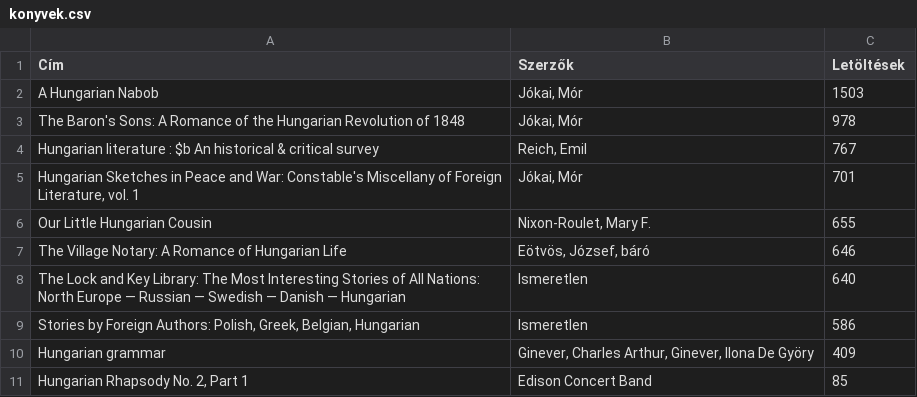
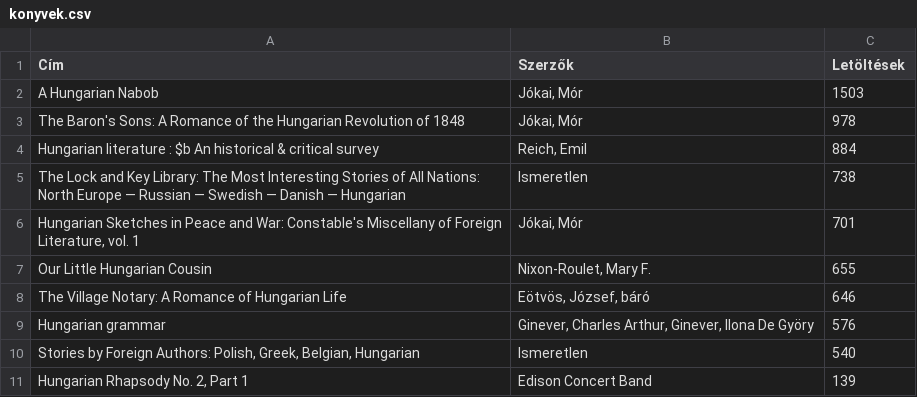
Before and after one commit to Zsofic/Kotprog, a CSV file: konyvek.csv, drawn as a sheet.

```diff
--- a/konyvek.csv
+++ b/konyvek.csv
@@ -3,3 +3,4 @@ A Hungarian Nabob,"Jókai, Mór",1503
 The Baron's Sons: A Romance of the Hungarian Revolution of 1848,"Jókai, Mór",978
-Hungarian literature : $b An historical & critical survey,"Reich, Emil",767
+Hungarian literature : $b An historical & critical survey,"Reich, Emil",884
+The Lock and Key Library: The Most Interesting Stories of All Nations: North Europe — Russian — Swedish — Danish — Hungarian,Ismeretlen,738
 "Hungarian Sketches in Peace and War: Constable's Miscellany of Foreign Literature, vol. 1","Jókai, Mór",701
@@ -7,5 +8,4 @@ Our Little Hungarian Cousin,"Nixon-Roulet, Mary F.",655
 The Village Notary: A Romance of Hungarian Life,"Eötvös, József, báró",646
-The Lock and Key Library: The Most Interesting Stories of All Nations: North Europe — Russian — Swedish — Danish — Hungarian,Ismeretlen,640
-"Stories by Foreign Authors: Polish, Greek, Belgian, Hungarian",Ismeretlen,586
-Hungarian grammar,"Ginever, Charles Arthur, Ginever, Ilona De Györy",409
-"Hungarian Rhapsody No. 2, Part 1",Edison Concert Band,85
+Hungarian grammar,"Ginever, Charles Arthur, Ginever, Ilona De Györy",576
+"Stories by Foreign Authors: Polish, Greek, Belgian, Hungarian",Ismeretlen,540
+"Hungarian Rhapsody No. 2, Part 1",Edison Concert Band,139
```
Also changed, not shown: 1 other file.
